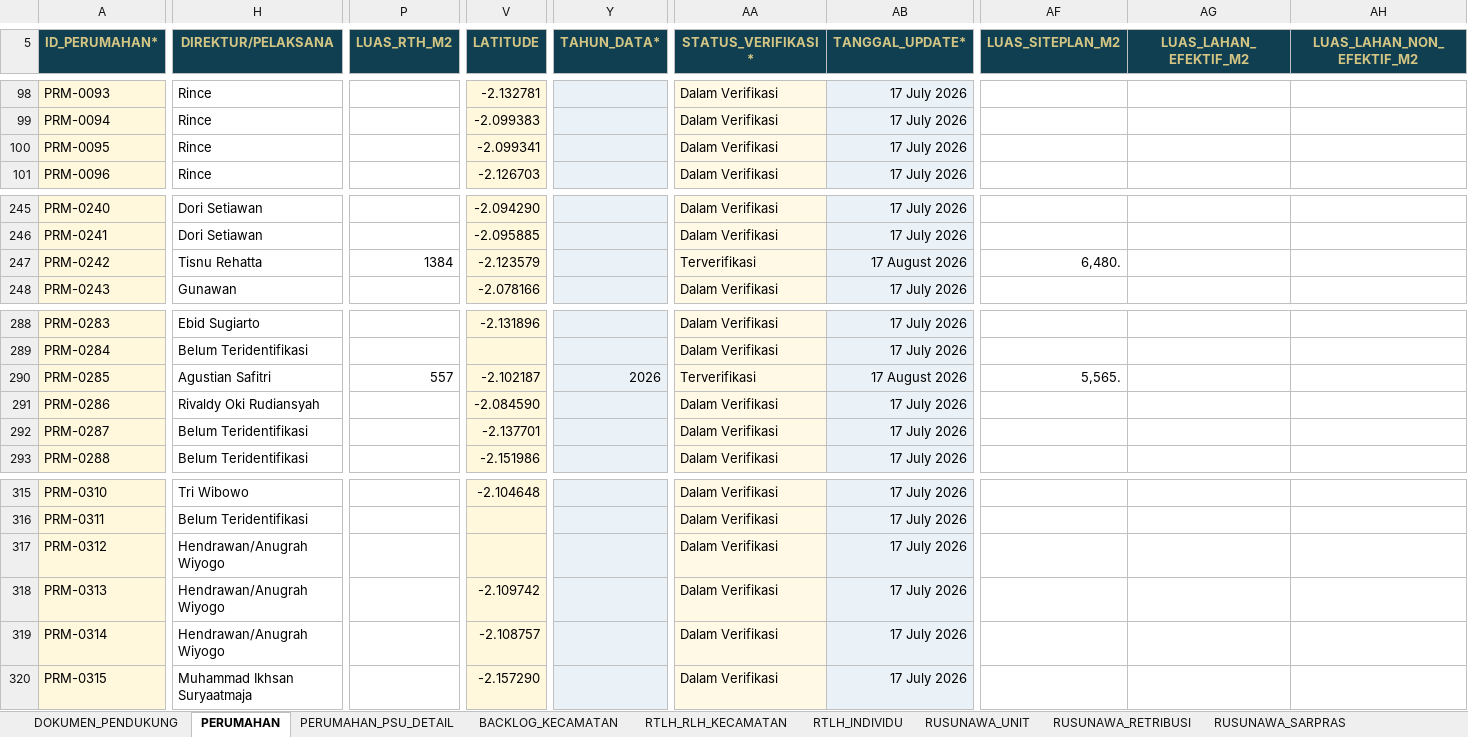
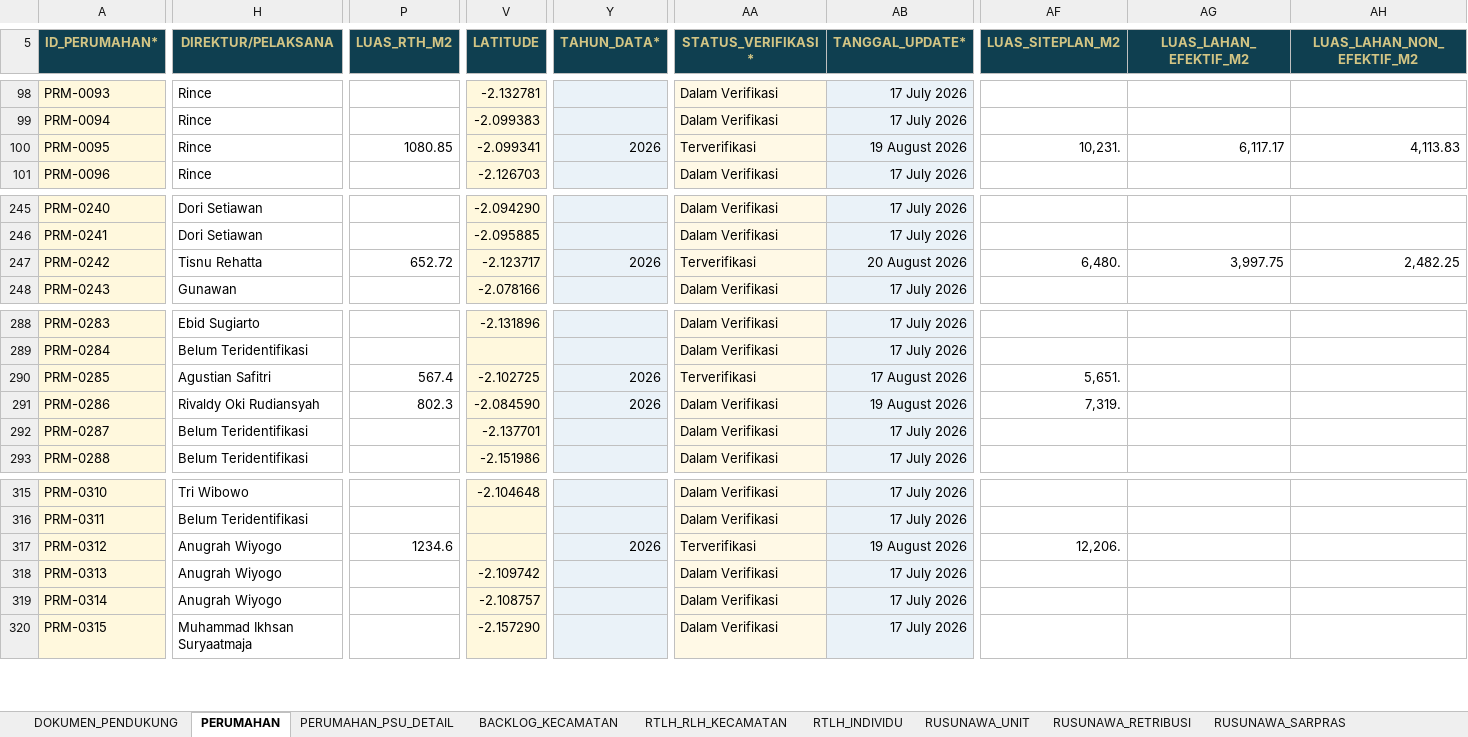
Before and after one commit to perkimpkp/sirumah, an Excel workbook: data/Template_Resmi_Database_SIRUMAH.xlsx, sheet PERUMAHAN, drawn as a sheet; only a part is shown, gaps mark what is left out; values as stored, in another font and other column widths than the file's, no borders; conditional formats and table styles not drawn; the diff covers the shown part only; the diff names each change by its address in the sheet, - before the commit and + after, or states it on an @@ line.

```diff
--- a/data/Template_Resmi_Database_SIRUMAH.xlsx (sheet PERUMAHAN)
+++ b/data/Template_Resmi_Database_SIRUMAH.xlsx (sheet PERUMAHAN)
-P100 (LUAS_RTH_M2): (empty)
+P100 (LUAS_RTH_M2): 1080.85
-Y100 (TAHUN_DATA*): (empty)
+Y100 (TAHUN_DATA*): 2026
-AA100 (STATUS_VERIFIKASI*): Dalam Verifikasi
+AA100 (STATUS_VERIFIKASI*): Terverifikasi
-AB100 (TANGGAL_UPDATE*): 17 July 2026
+AB100 (TANGGAL_UPDATE*): 19 August 2026
-AF100 (LUAS_SITEPLAN_M2): (empty)
+AF100 (LUAS_SITEPLAN_M2): 10,231.
-AG100 (LUAS_LAHAN_EFEKTIF_M2): (empty)
+AG100 (LUAS_LAHAN_EFEKTIF_M2): 6,117.17
-AH100 (LUAS_LAHAN_NON_EFEKTIF_M2): (empty)
+AH100 (LUAS_LAHAN_NON_EFEKTIF_M2): 4,113.83
-P247 (LUAS_RTH_M2): 1384
+P247 (LUAS_RTH_M2): 652.72
-V247 (LATITUDE): -2.123579
+V247 (LATITUDE): -2.123717
-Y247 (TAHUN_DATA*): (empty)
+Y247 (TAHUN_DATA*): 2026
-AB247 (TANGGAL_UPDATE*): 17 August 2026
+AB247 (TANGGAL_UPDATE*): 20 August 2026
-AG247 (LUAS_LAHAN_EFEKTIF_M2): (empty)
+AG247 (LUAS_LAHAN_EFEKTIF_M2): 3,997.75
-AH247 (LUAS_LAHAN_NON_EFEKTIF_M2): (empty)
+AH247 (LUAS_LAHAN_NON_EFEKTIF_M2): 2,482.25
-P290 (LUAS_RTH_M2): 557
+P290 (LUAS_RTH_M2): 567.4
-V290 (LATITUDE): -2.102187
+V290 (LATITUDE): -2.102725
-AF290 (LUAS_SITEPLAN_M2): 5,565.
+AF290 (LUAS_SITEPLAN_M2): 5,651.
-P291 (LUAS_RTH_M2): (empty)
+P291 (LUAS_RTH_M2): 802.3
-Y291 (TAHUN_DATA*): (empty)
+Y291 (TAHUN_DATA*): 2026
-AB291 (TANGGAL_UPDATE*): 17 July 2026
+AB291 (TANGGAL_UPDATE*): 19 August 2026
-AF291 (LUAS_SITEPLAN_M2): (empty)
+AF291 (LUAS_SITEPLAN_M2): 7,319.
-H317:H319 (DIREKTUR/PELAKSANA): Hendrawan/Anugrah Wiyogo
+H317:H319 (DIREKTUR/PELAKSANA): Anugrah Wiyogo
-P317 (LUAS_RTH_M2): (empty)
+P317 (LUAS_RTH_M2): 1234.6
-Y317 (TAHUN_DATA*): (empty)
+Y317 (TAHUN_DATA*): 2026
-AA317 (STATUS_VERIFIKASI*): Dalam Verifikasi
+AA317 (STATUS_VERIFIKASI*): Terverifikasi
-AB317 (TANGGAL_UPDATE*): 17 July 2026
+AB317 (TANGGAL_UPDATE*): 19 August 2026
-AF317 (LUAS_SITEPLAN_M2): (empty)
+AF317 (LUAS_SITEPLAN_M2): 12,206.
```
Also changed, not shown: 70 edited cells elsewhere in this sheet, sheet PERUMAHAN_PSU_DETAIL, charts or pictures.
